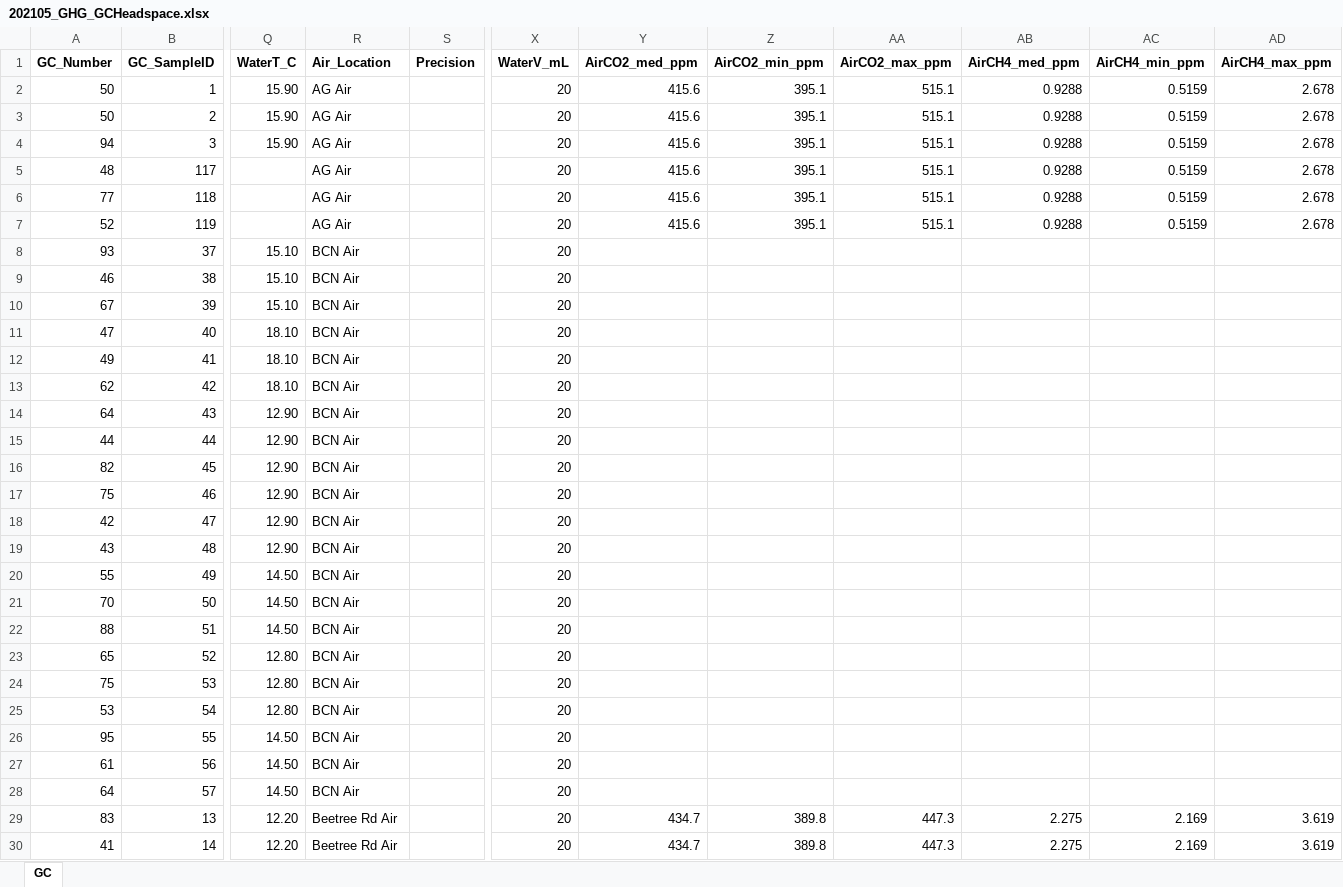
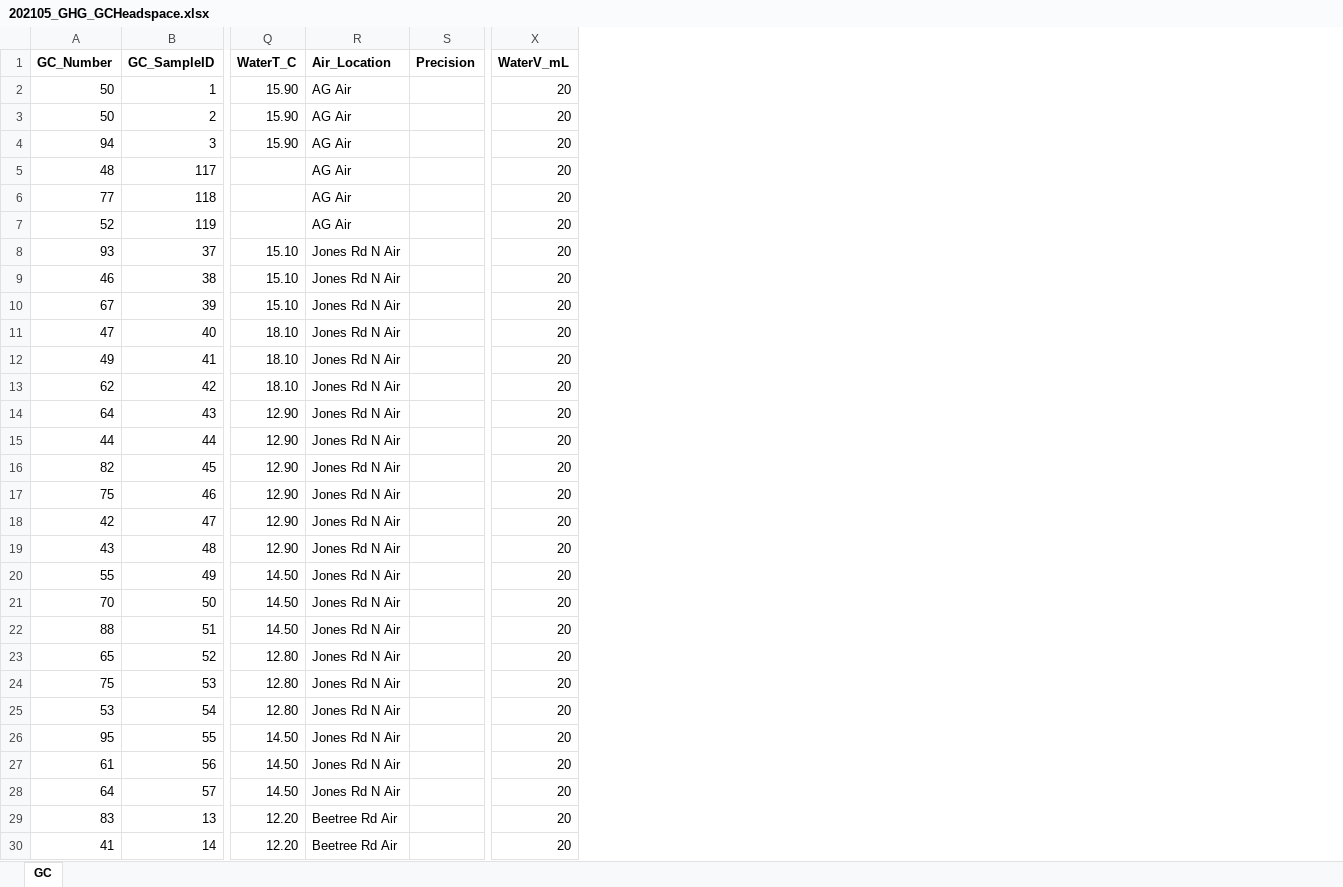
Before and after one commit to carlalopezll/Delmarva-GHG, an Excel workbook: Synoptic/Data/2021-05/202105_GHG_GCHeadspace.xlsx, sheet GC, drawn as a sheet; only a part is shown, gaps mark what is left out; values as stored, in another font and other column widths than the file's, no borders; the diff names each change by its address in the sheet, - before the commit and + after, or states it on an @@ line.

Commit message:
Processing synpotic dates

```diff
--- a/Synoptic/Data/2021-05/202105_GHG_GCHeadspace.xlsx (sheet GC)
+++ b/Synoptic/Data/2021-05/202105_GHG_GCHeadspace.xlsx (sheet GC)
-column Y (AirCO2_med_ppm), rows 2-30: 415.6 | 415.6 | 415.6 | 415.6 | 415.6 | 415.6 |  |  |  |  |  |  |  |  |  |  |  |  |  |  |  |  |  |  |  |  |  | 434.7 | 434.7
-column Z (AirCO2_min_ppm), rows 2-30: 395.1 | 395.1 | 395.1 | 395.1 | 395.1 | 395.1 |  |  |  |  |  |  |  |  |  |  |  |  |  |  |  |  |  |  |  |  |  | 389.8 | 389.8
-column AA (AirCO2_max_ppm), rows 2-30: 515.1 | 515.1 | 515.1 | 515.1 | 515.1 | 515.1 |  |  |  |  |  |  |  |  |  |  |  |  |  |  |  |  |  |  |  |  |  | 447.3 | 447.3
-column AB (AirCH4_med_ppm), rows 2-30: 0.9288 | 0.9288 | 0.9288 | 0.9288 | 0.9288 | 0.9288 |  |  |  |  |  |  |  |  |  |  |  |  |  |  |  |  |  |  |  |  |  | 2.275 | 2.275
-column AC (AirCH4_min_ppm), rows 2-30: 0.5159 | 0.5159 | 0.5159 | 0.5159 | 0.5159 | 0.5159 |  |  |  |  |  |  |  |  |  |  |  |  |  |  |  |  |  |  |  |  |  | 2.169 | 2.169
-column AD (AirCH4_max_ppm), rows 2-30: 2.678 | 2.678 | 2.678 | 2.678 | 2.678 | 2.678 |  |  |  |  |  |  |  |  |  |  |  |  |  |  |  |  |  |  |  |  |  | 3.619 | 3.619
-R8:R28 (Air_Location): BCN Air
+R8:R28 (Air_Location): Jones Rd N Air
```
Also changed, not shown: Synoptic/Data/2020-11/202011_GHG_Key.xlsx, Synoptic/Data/2021-02/202102_GHG_GCHeadspace.xlsx, 13 other files.
